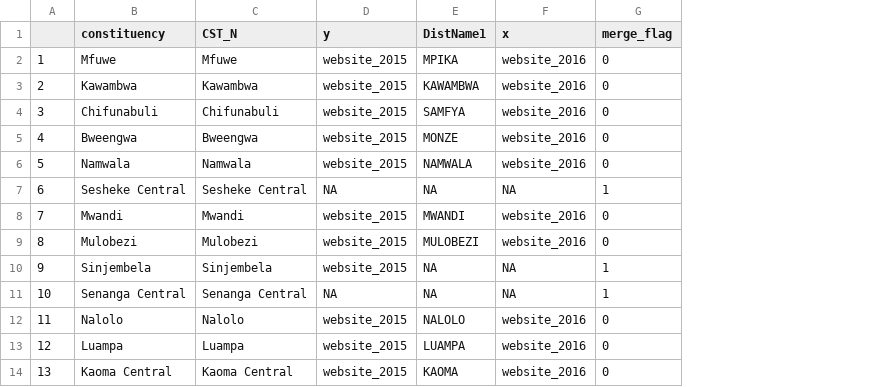
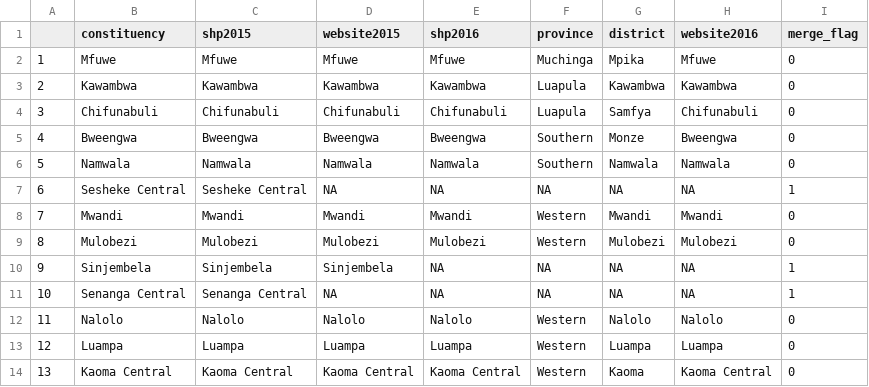
Before and after one commit to tessam30/Zambia, a CSV file: processeddata/cst_crosswalk.csv, drawn as a sheet; only a part is shown; removed rows and columns are numbered as before the commit, all else as after; the diff names each change by its address in the sheet, - before the commit and + after, or states it on an @@ line.

```diff
--- a/processeddata/cst_crosswalk.csv
+++ b/processeddata/cst_crosswalk.csv
-column D (y), rows 2-14: website_2015 | website_2015 | website_2015 | website_2015 | website_2015 | NA | website_2015 | website_2015 | website_2015 | NA | website_2015 | website_2015 | website_2015
-column E (DistName1), rows 2-14: MPIKA | KAWAMBWA | SAMFYA | MONZE | NAMWALA | NA | MWANDI | MULOBEZI | NA | NA | NALOLO | LUAMPA | KAOMA
-column F (x), rows 2-14: website_2016 | website_2016 | website_2016 | website_2016 | website_2016 | NA | website_2016 | website_2016 | NA | NA | website_2016 | website_2016 | website_2016
+column D (website2015), rows 2-14: Mfuwe | Kawambwa | Chifunabuli | Bweengwa | Namwala | NA | Mwandi | Mulobezi | Sinjembela | NA | Nalolo | Luampa | Kaoma Central
+column E (shp2016), rows 2-14: Mfuwe | Kawambwa | Chifunabuli | Bweengwa | Namwala | NA | Mwandi | Mulobezi | NA | NA | Nalolo | Luampa | Kaoma Central
+column F (province), rows 2-14: Muchinga | Luapula | Luapula | Southern | Southern | NA | Western | Western | NA | NA | Western | Western | Western
+column G (district), rows 2-14: Mpika | Kawambwa | Samfya | Monze | Namwala | NA | Mwandi | Mulobezi | NA | NA | Nalolo | Luampa | Kaoma
+column H (website2016), rows 2-14: Mfuwe | Kawambwa | Chifunabuli | Bweengwa | Namwala | NA | Mwandi | Mulobezi | NA | NA | Nalolo | Luampa | Kaoma Central
-C1: CST_N
+C1: shp2015
```
Also changed, not shown: processeddata/cst150_crosswalk.csv, processeddata/cst156_crosswalk.csv, 1 other file.
